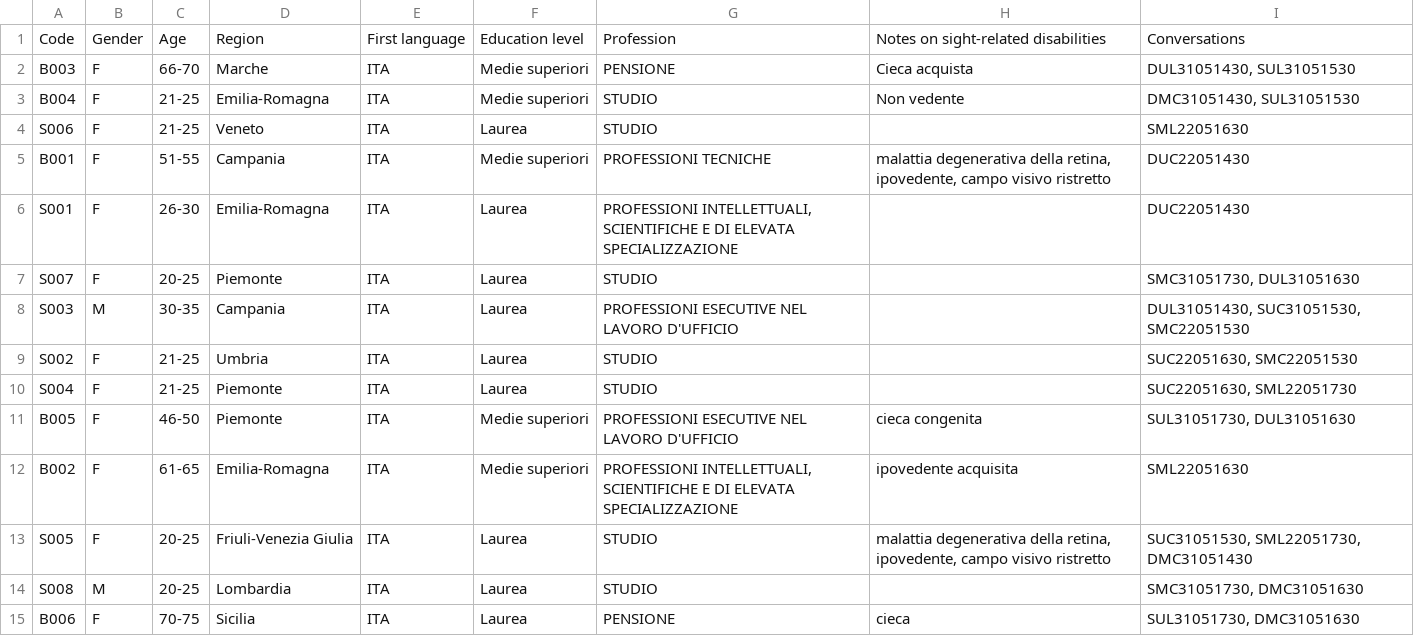
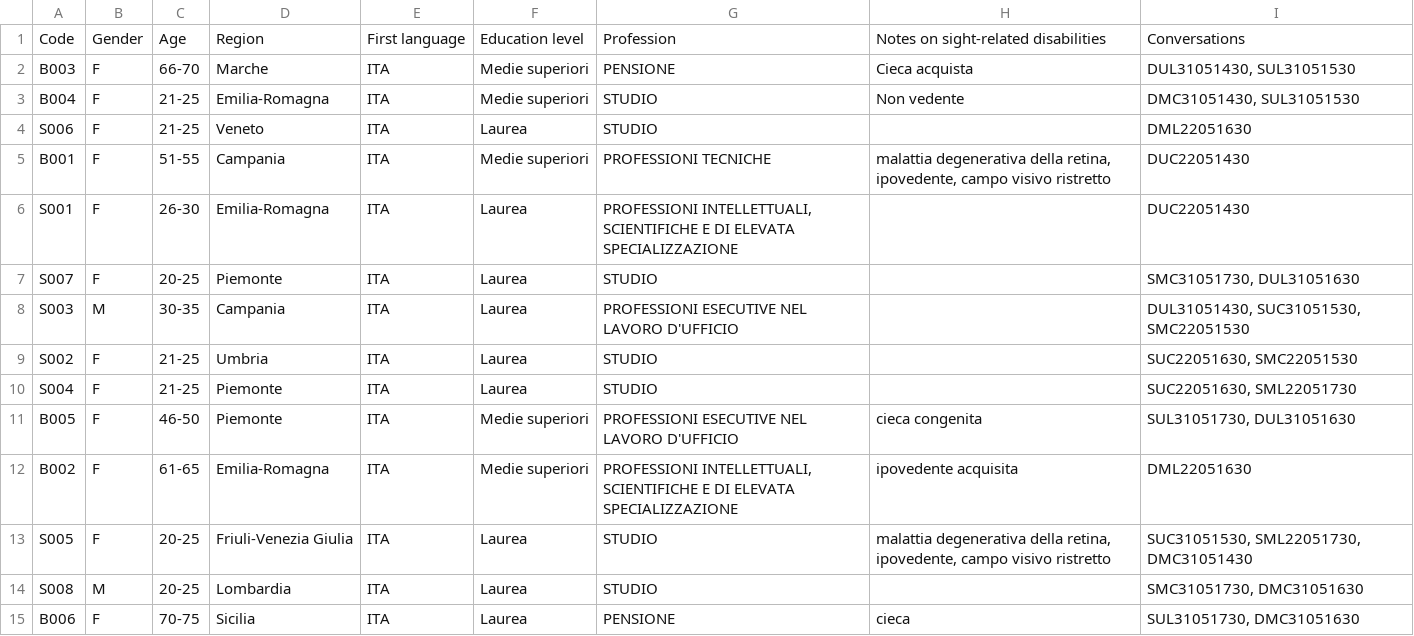
Before and after one commit to LaboratorioSperimentale/gest-IT, a CSV file: metadata/metadata-recap.csv, drawn as a sheet.

```diff
--- a/metadata/metadata-recap.csv
+++ b/metadata/metadata-recap.csv
@@ -3,3 +3,3 @@ B003,F,66-70,Marche,ITA,Medie superiori,PENSIONE,Cieca acquista,"DUL31051430, SU
 B004,F,21-25,Emilia-Romagna,ITA,Medie superiori,STUDIO,Non vedente,"DMC31051430, SUL31051530"
-S006,F,21-25,Veneto,ITA,Laurea,STUDIO,,SML22051630
+S006,F,21-25,Veneto,ITA,Laurea,STUDIO,,DML22051630
 B001,F,51-55,Campania,ITA,Medie superiori,PROFESSIONI TECNICHE,"malattia degenerativa della retina, ipovedente, campo visivo ristretto",DUC22051430
@@ -11,3 +11,3 @@ S004,F,21-25,Piemonte,ITA,Laurea,STUDIO,,"SUC22051630, SML22051730"
 B005,F,46-50,Piemonte,ITA,Medie superiori,PROFESSIONI ESECUTIVE NEL LAVORO D'UFFICIO,cieca congenita,"SUL31051730, DUL31051630"
-B002,F,61-65,Emilia-Romagna,ITA,Medie superiori,"PROFESSIONI INTELLETTUALI, SCIENTIFICHE E DI ELEVATA SPECIALIZZAZIONE",ipovedente acquisita,SML22051630
+B002,F,61-65,Emilia-Romagna,ITA,Medie superiori,"PROFESSIONI INTELLETTUALI, SCIENTIFICHE E DI ELEVATA SPECIALIZZAZIONE",ipovedente acquisita,DML22051630
 S005,F,20-25,Friuli-Venezia Giulia,ITA,Laurea,STUDIO,"malattia degenerativa della retina, ipovedente, campo visivo ristretto","SUC31051530, SML22051730, DMC31051430"
```
